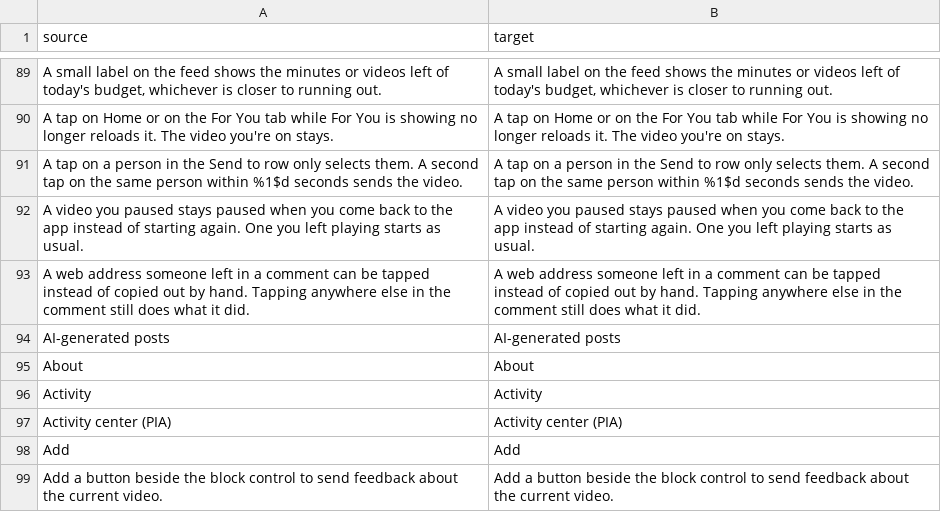
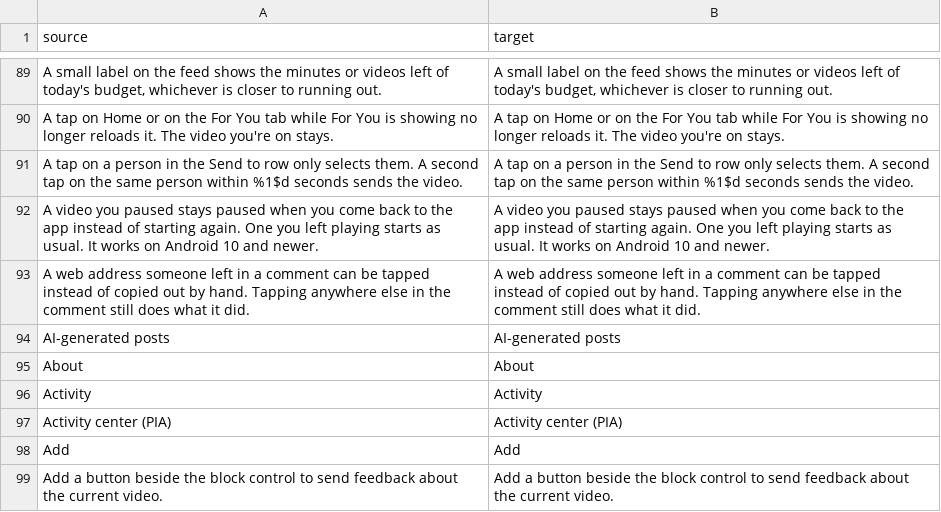
Before and after one commit to SysAdminDoc/hushfeed, a CSV file: extensions/tiktok/src/main/l10n/en.csv, drawn as a sheet; only a part is shown, gaps mark what is left out.

Commit message:
fix(playback): keep paused follows only the feed's activity, from Android 10
Review #9 found two ways Keep a paused video paused froze a video the
reader had left playing. The lifecycle callbacks come for every activity,
so another TikTok screen over the feed (messages, a web page, Hushfeed's
settings) paused on the way back with the feed's player already stopped,
and the video read as paused. Only the feed's own activity counts now.
Below Android 10 the fallback read the player in onActivityPaused, after
TikTok's lifecycle observers had stopped it, so every video looked
paused. The fallback is gone and the switch is greyed on Android 9.

TikTok's feed buttons and a screen reader's play action go through the
same play method as the automatic plays, so a play asked for from inside
a click or an accessibility action now counts as the reader's own.

```diff
--- a/extensions/tiktok/src/main/l10n/en.csv
+++ b/extensions/tiktok/src/main/l10n/en.csv
@@ -91,3 +91,3 @@ A tap on Home or on the For You tab while For You is showing no longer reloads i
 A tap on a person in the Send to row only selects them. A second tap on the same person within %1$d seconds sends the video.,A tap on a person in the Send to row only selects them. A second tap on the same person within %1$d seconds sends the video.
-A video you paused stays paused when you come back to the app instead of starting again. One you left playing starts as usual.,A video you paused stays paused when you come back to the app instead of starting again. One you left playing starts as usual.
+A video you paused stays paused when you come back to the app instead of starting again. One you left playing starts as usual. It works on Android 10 and newer.,A video you paused stays paused when you come back to the app instead of starting again. One you left playing starts as usual. It works on Android 10 and newer.
 A web address someone left in a comment can be tapped instead of copied out by hand. Tapping anywhere else in the comment still does what it did.,A web address someone left in a comment can be tapped instead of copied out by hand. Tapping anywhere else in the comment still does what it did.
```
Also changed, not shown: extensions/tiktok/src/main/l10n/de.tsv, extensions/tiktok/src/main/l10n/es.tsv, 10 other files.
